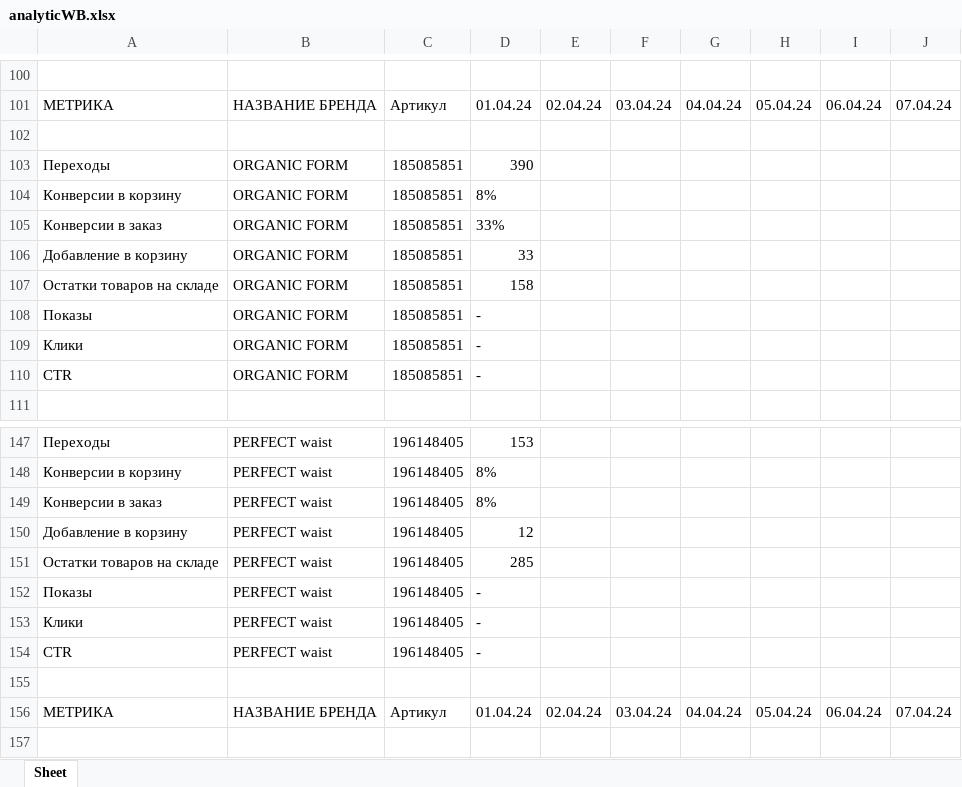
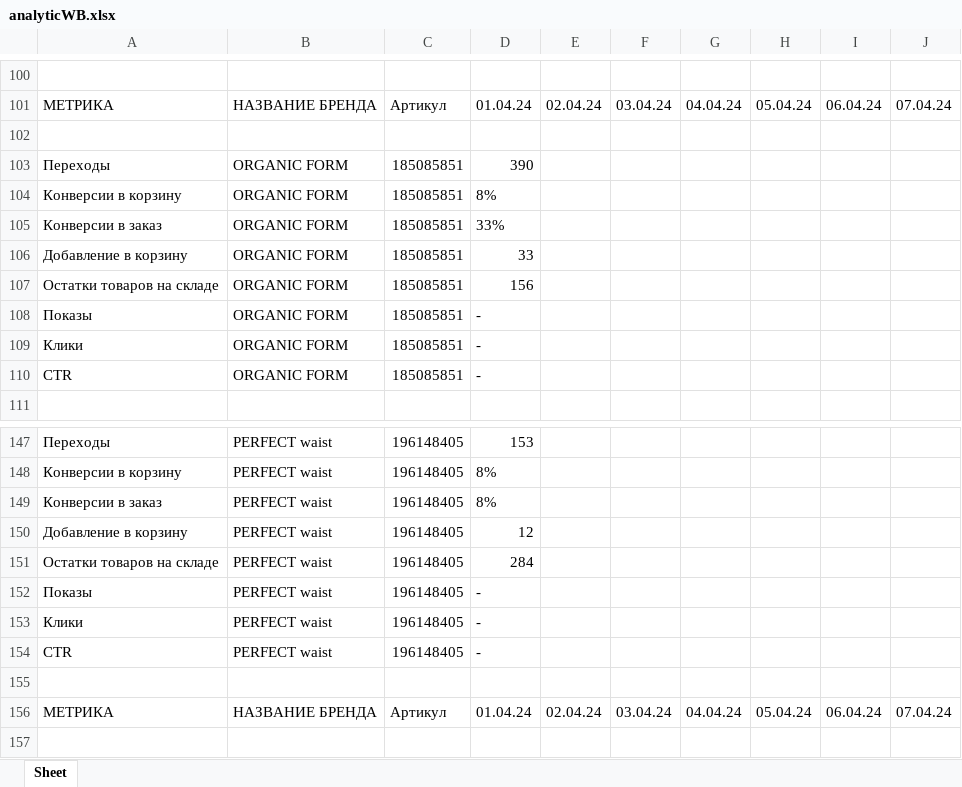
Before and after one commit to Evgenon777/HELLE-WORLDv3.0, an Excel workbook: analyticWB.xlsx, sheet Sheet, drawn as a sheet; only a part is shown, gaps mark what is left out; values as stored, in another font and other column widths than the file's, no borders; the diff names each change by its address in the sheet, - before the commit and + after, or states it on an @@ line.

```diff
--- a/analyticWB.xlsx (sheet Sheet)
+++ b/analyticWB.xlsx (sheet Sheet)
-D107: 158
+D107: 156
-D151: 285
+D151: 284
```
Also changed, not shown: 1 other file.
